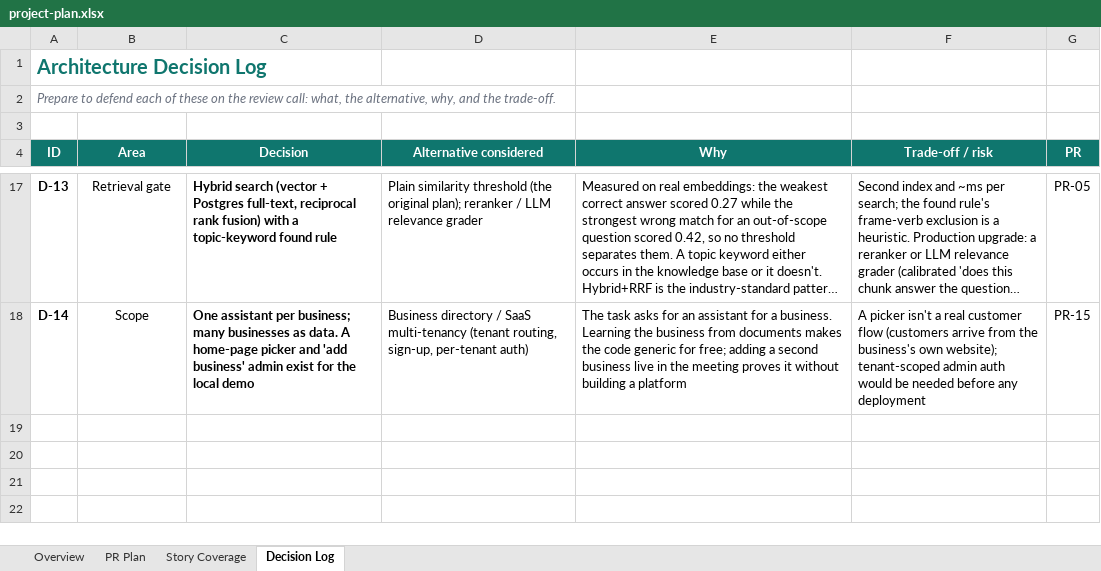
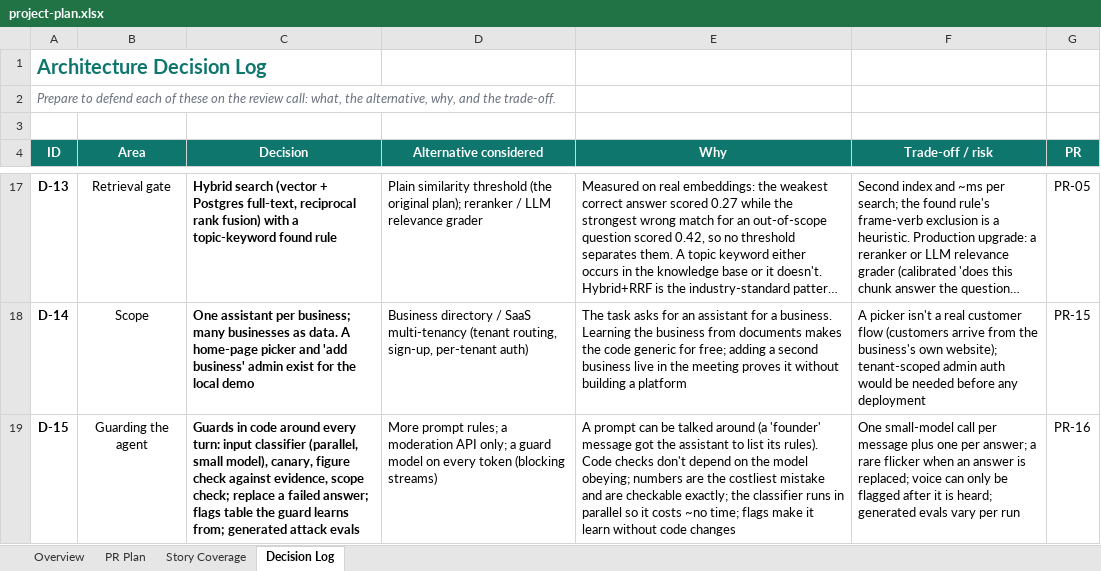
Before and after one commit to mohamedhamedd/ai-customer-assistant, an Excel workbook: docs/project-plan.xlsx, sheet Decision Log, drawn as a sheet; only a part is shown, gaps mark what is left out; long unchanged cells end in …; values as stored, in another font and other column widths than the file's, no borders; the diff names each change by its address in the sheet, - before the commit and + after, or states it on an @@ line.

```diff
--- a/docs/project-plan.xlsx (sheet Decision Log)
+++ b/docs/project-plan.xlsx (sheet Decision Log)
+row 19: D-15 | Guarding the agent | Guards in code around every turn: input classifier (parallel, small model), canary, figure check against evidence, scope check; replace a failed answer; flags table the guard learns from; generated attack evals | More prompt rules; a moderation API only; a guard model on every token (blocking streams) | A prompt can be talked around (a 'founder' message got the assistant to list its rules). Code checks don't depend on the model obeying; numbers are the costliest mistake and are checkable exactly; the classifier runs in parallel so it costs ~no time; flags make it learn without code changes | One small-model call per message plus one per answer; a rare flicker when an answer is replaced; voice can only be flagged after it is heard; generated evals vary per run | PR-16
```
Also changed, not shown: sheet PR Plan, sheet Overview, sheet Story Coverage, formulas that keep their value, 32 other files.
